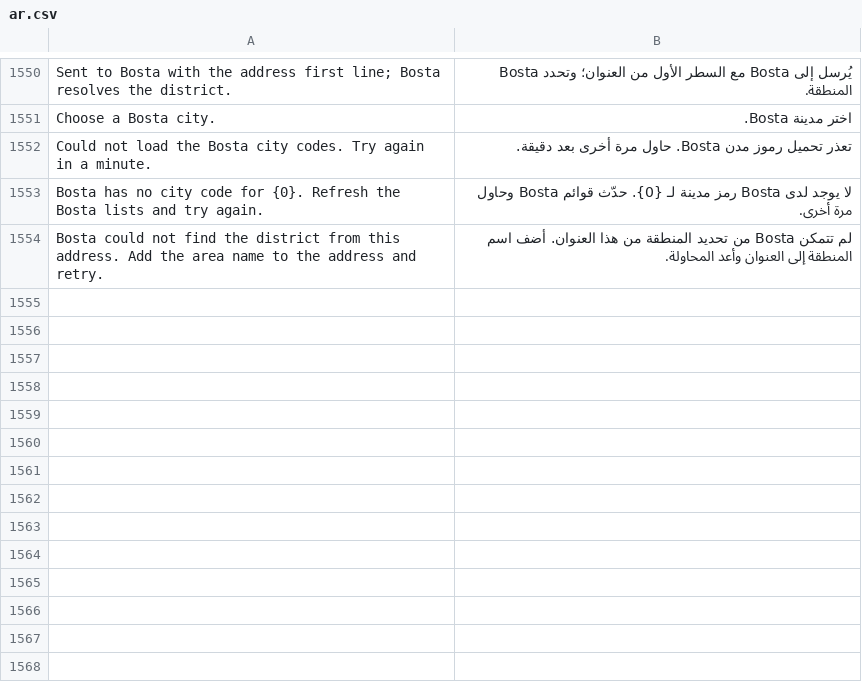
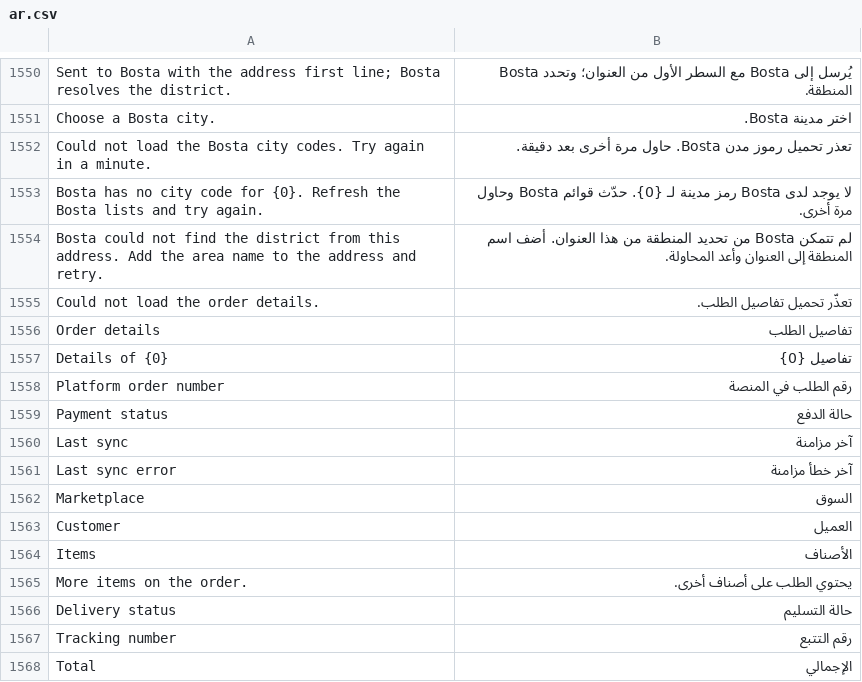
Before and after one commit to MohamedAmirr/tamwenat-el-zekrayat, a CSV file: apps/marketplace_integrations/marketplace_integrations/translations/ar.csv, drawn as a sheet; only a part is shown, gaps mark what is left out; the diff names each change by its address in the sheet, - before the commit and + after, or states it on an @@ line.

Commit message:
feat(sales-order): order details hover card on the Sales Order list (#325)
Staff can see customer, items, platform status, Bosta tracking and the last sync error without opening each order. Touch devices get an explicit Details button since hover does not exist there.

```diff
--- a/apps/marketplace_integrations/marketplace_integrations/translations/ar.csv
+++ b/apps/marketplace_integrations/marketplace_integrations/translations/ar.csv
+row 1555: Could not load the order details. | تعذّر تحميل تفاصيل الطلب.
+row 1556: Order details | تفاصيل الطلب
+row 1557: Details of {0} | تفاصيل {0}
+row 1558: Platform order number | رقم الطلب في المنصة
+row 1559: Payment status | حالة الدفع
+row 1560: Last sync | آخر مزامنة
+row 1561: Last sync error | آخر خطأ مزامنة
+row 1562: Marketplace | السوق
+row 1563: Customer | العميل
+row 1564: Items | الأصناف
+row 1565: More items on the order. | يحتوي الطلب على أصناف أخرى.
+row 1566: Delivery status | حالة التسليم
+row 1567: Tracking number | رقم التتبع
+row 1568: Total | الإجمالي
```
Also changed, not shown: 9 other files.
